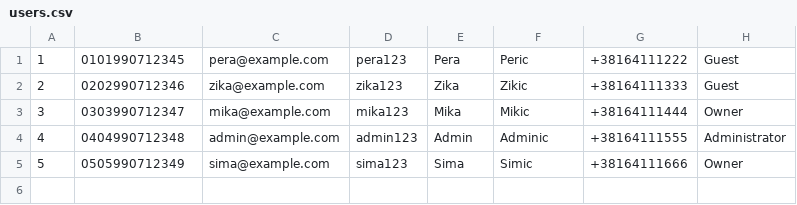
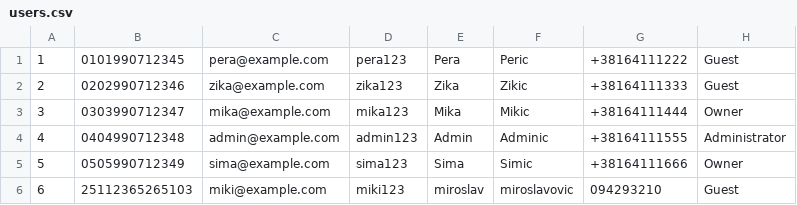
Before and after one commit to Kristijan2811/projekat_sims, a CSV file: Resources/Data/users.csv, drawn as a sheet; the diff names each change by its address in the sheet, - before the commit and + after, or states it on an @@ line.

```diff
--- a/Resources/Data/users.csv
+++ b/Resources/Data/users.csv
+row 6: 6 | 25112365265103 | miki@example.com | miki123 | miroslav | miroslavovic | 094293210 | Guest
```
Also changed, not shown: 21 other files.
